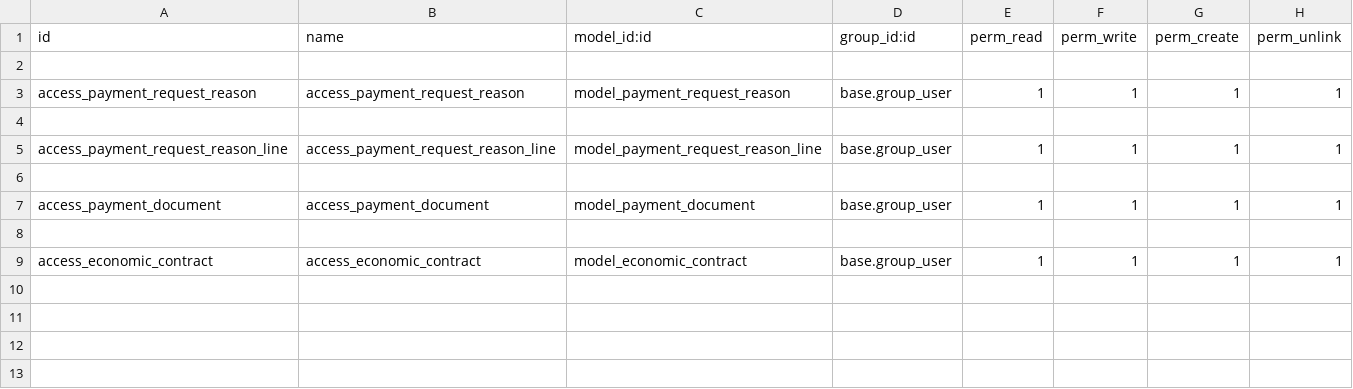
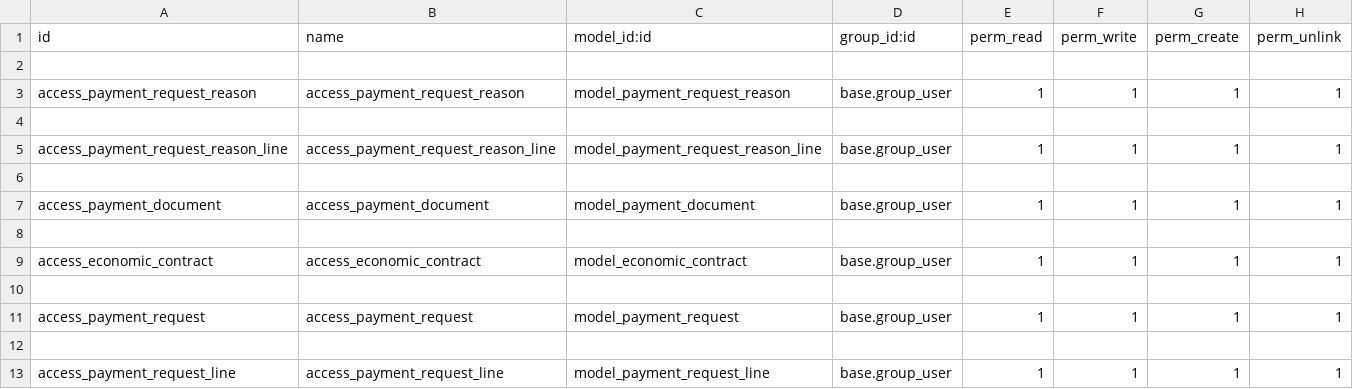
Before and after one commit to iamcuong23/tt_izi, a CSV file: odoo/ev_payment_request/security/ir.model.access.csv, drawn as a sheet.

Commit message:
EV Payment Request

```diff
--- a/odoo/ev_payment_request/security/ir.model.access.csv
+++ b/odoo/ev_payment_request/security/ir.model.access.csv
@@ -9 +9,5 @@ access_payment_document,access_payment_document,model_payment_document,base.grou
 access_economic_contract,access_economic_contract,model_economic_contract,base.group_user,1,1,1,1
+
+access_payment_request,access_payment_request,model_payment_request,base.group_user,1,1,1,1
+
+access_payment_request_line,access_payment_request_line,model_payment_request_line,base.group_user,1,1,1,1
```
Also changed, not shown: 12 other files.
